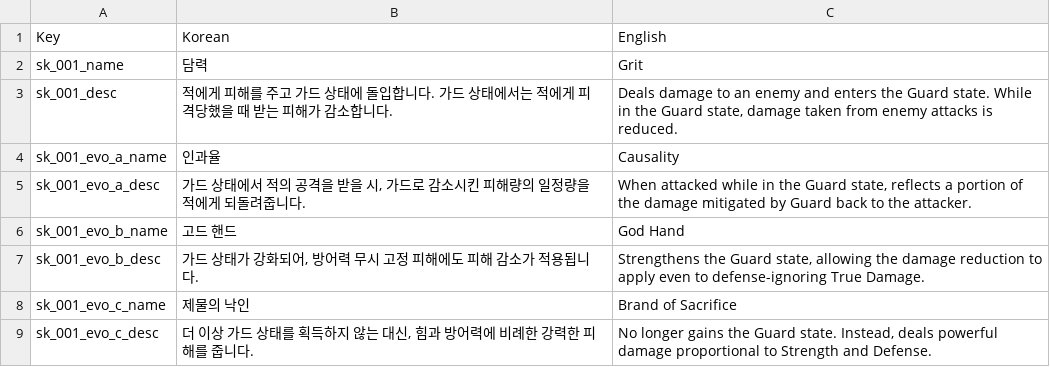
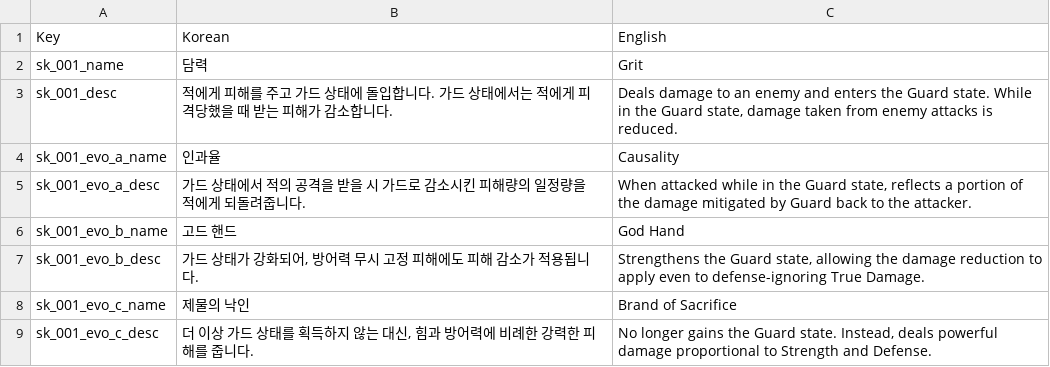
Before and after one commit to albertk0305/DevilsCut, a CSV file: Assets/CSV/SherrySkill.csv, drawn as a sheet; only a part is shown.

```diff
--- a/Assets/CSV/SherrySkill.csv
+++ b/Assets/CSV/SherrySkill.csv
@@ -4,3 +4,3 @@ sk_001_desc,적에게 피해를 주고 가드 상태에 돌입합니다. 가드
 sk_001_evo_a_name,인과율,Causality
-sk_001_evo_a_desc,"가드 상태에서 적의 공격을 받을 시, 가드로 감소시킨 피해량의 일정량을 적에게 되돌려줍니다.","When attacked while in the Guard state, reflects a portion of the damage mitigated by Guard back to the attacker."
+sk_001_evo_a_desc,가드 상태에서 적의 공격을 받을 시 가드로 감소시킨 피해량의 일정량을 적에게 되돌려줍니다.,"When attacked while in the Guard state, reflects a portion of the damage mitigated by Guard back to the attacker."
 sk_001_evo_b_name,고드 핸드,God Hand
```
Also changed, not shown: 57 other files.
